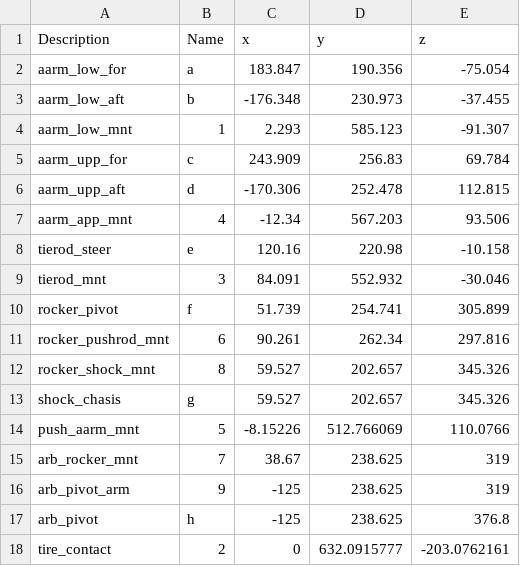
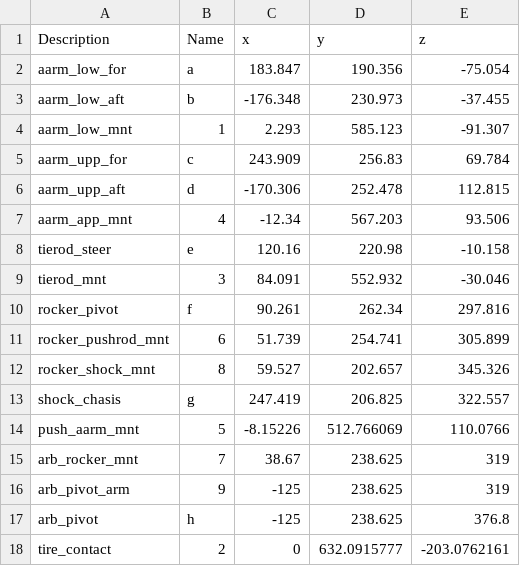
Before and after one commit to PurdueElectricRacing/SimscapeModel, a CSV file: S3_VMU/Suspension Model/sus_data_FL.csv, drawn as a sheet.

```diff
--- a/S3_VMU/Suspension Model/sus_data_FL.csv
+++ b/S3_VMU/Suspension Model/sus_data_FL.csv
@@ -9,6 +9,6 @@ tierod_steer,e,120.16,220.98,-10.158
 tierod_mnt,3,84.091,552.932,-30.046
-rocker_pivot,f,51.739,254.741,305.899
-rocker_pushrod_mnt,6,90.261,262.34,297.816
+rocker_pivot,f,90.261,262.34,297.816
+rocker_pushrod_mnt,6,51.739,254.741,305.899
 rocker_shock_mnt,8,59.527,202.657,345.326
-shock_chasis,g,59.527,202.657,345.326
+shock_chasis,g,247.419,206.825,322.557
 push_aarm_mnt,5,-8.15226,512.766069,110.0766
```
Also changed, not shown: 4 other files.
